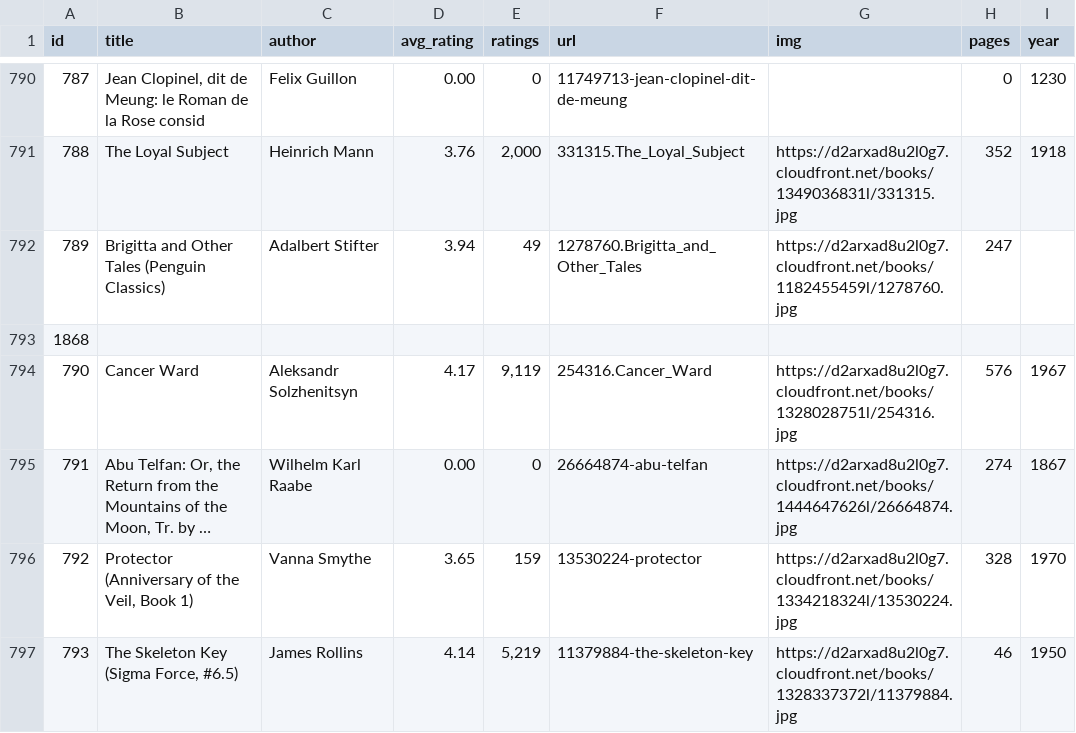
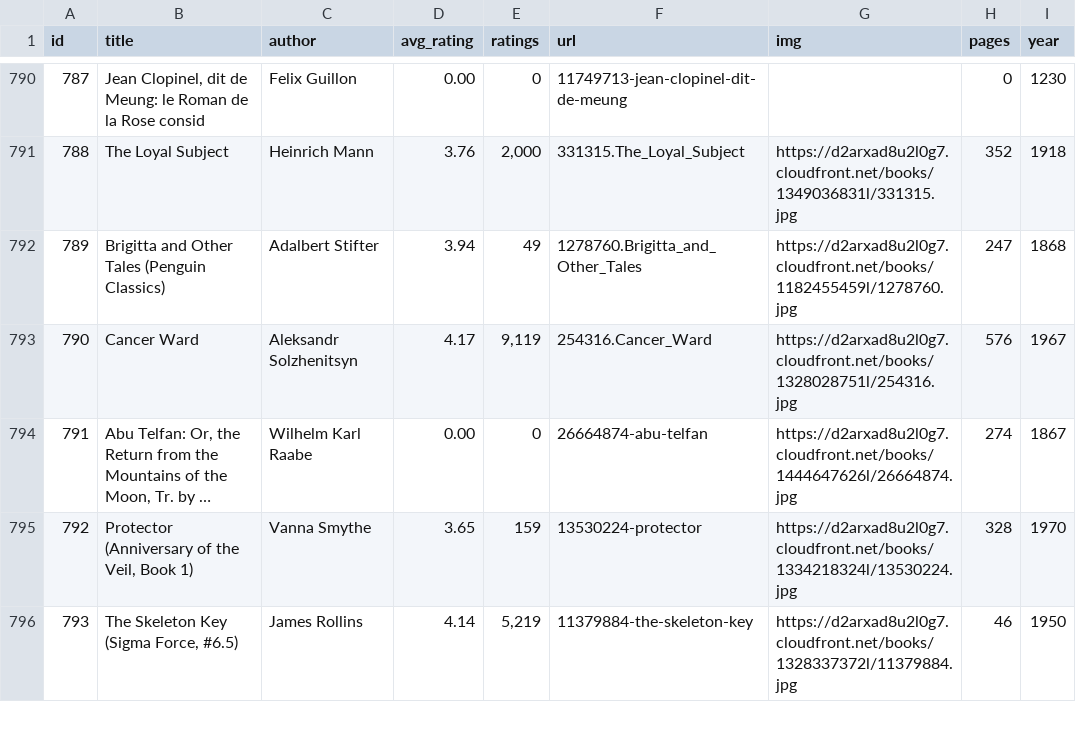
Before and after one commit to elneto/books2, a CSV file: public/both.csv, drawn as a sheet; only a part is shown, gaps mark what is left out; long unchanged cells end in …; the diff covers the shown part only.

```diff
--- a/public/both.csv
+++ b/public/both.csv
@@ -791,4 +791,3 @@ id,title,author,avg_rating,ratings,url,img,pages,year
 788,The Loyal Subject,Heinrich Mann,3.76,"2,000",331315.The_Loyal_Subject,https://d2arxad8u2l0g7.cloudfront.net/books/1349036831l/331315.jpg,352,1918
-789,Brigitta and Other Tales (Penguin Classics),Adalbert Stifter,3.94,49,1278760.Brigitta_and_Other_Tales,https://d2arxad8u2l0g7.cloudfront.net/books/1182455459l/1278760.jpg,247,
-1868
+789,Brigitta and Other Tales (Penguin Classics),Adalbert Stifter,3.94,49,1278760.Brigitta_and_Other_Tales,https://d2arxad8u2l0g7.cloudfront.net/books/1182455459l/1278760.jpg,247,1868
 790,Cancer Ward,Aleksandr Solzhenitsyn,4.17,"9,119",254316.Cancer_Ward,https://d2arxad8u2l0g7.cloudfront.net/books/1328028751l/254316.jpg,576,1967
```
Also changed, not shown: 5 added rows and 5 removed rows elsewhere in this file, 1 other file.
